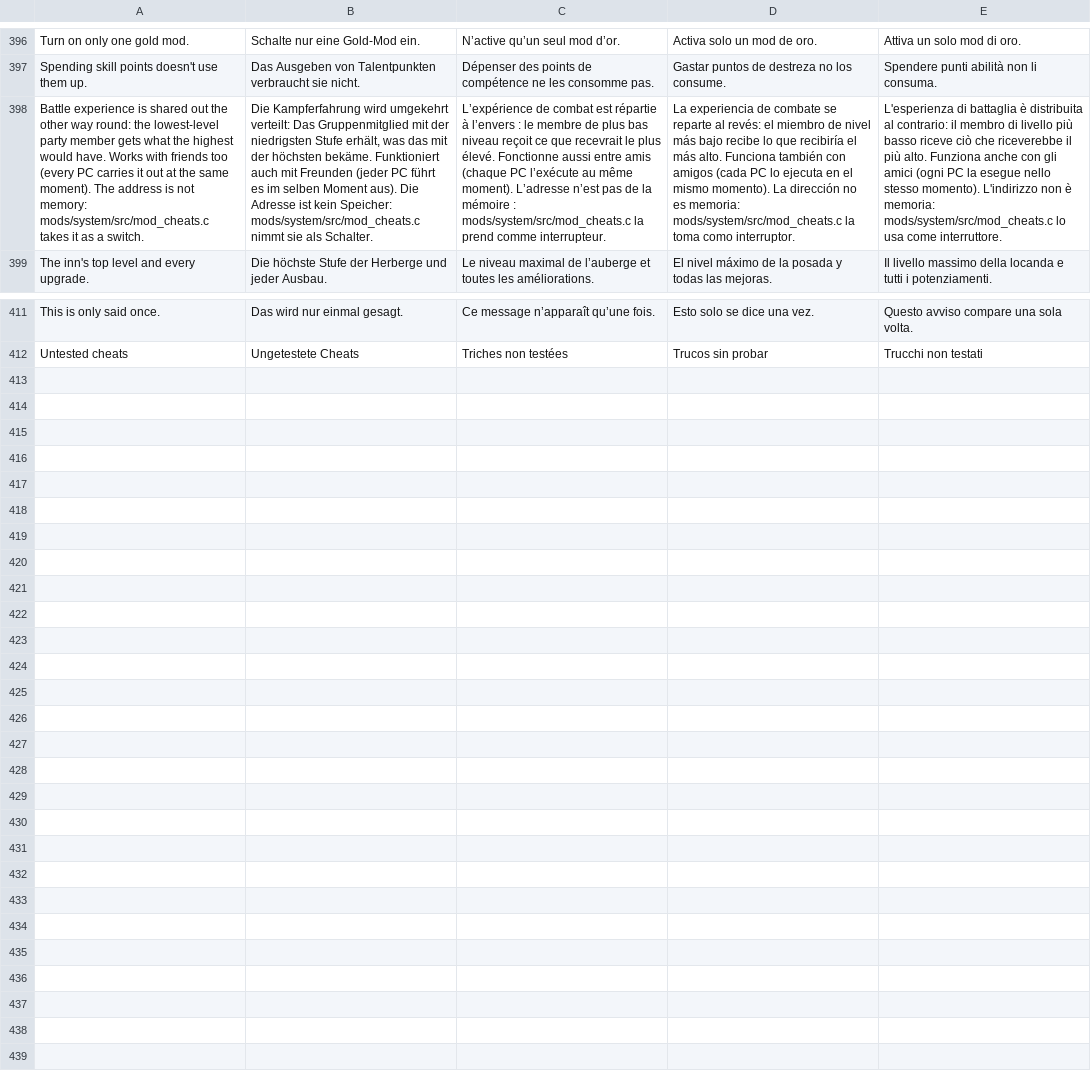
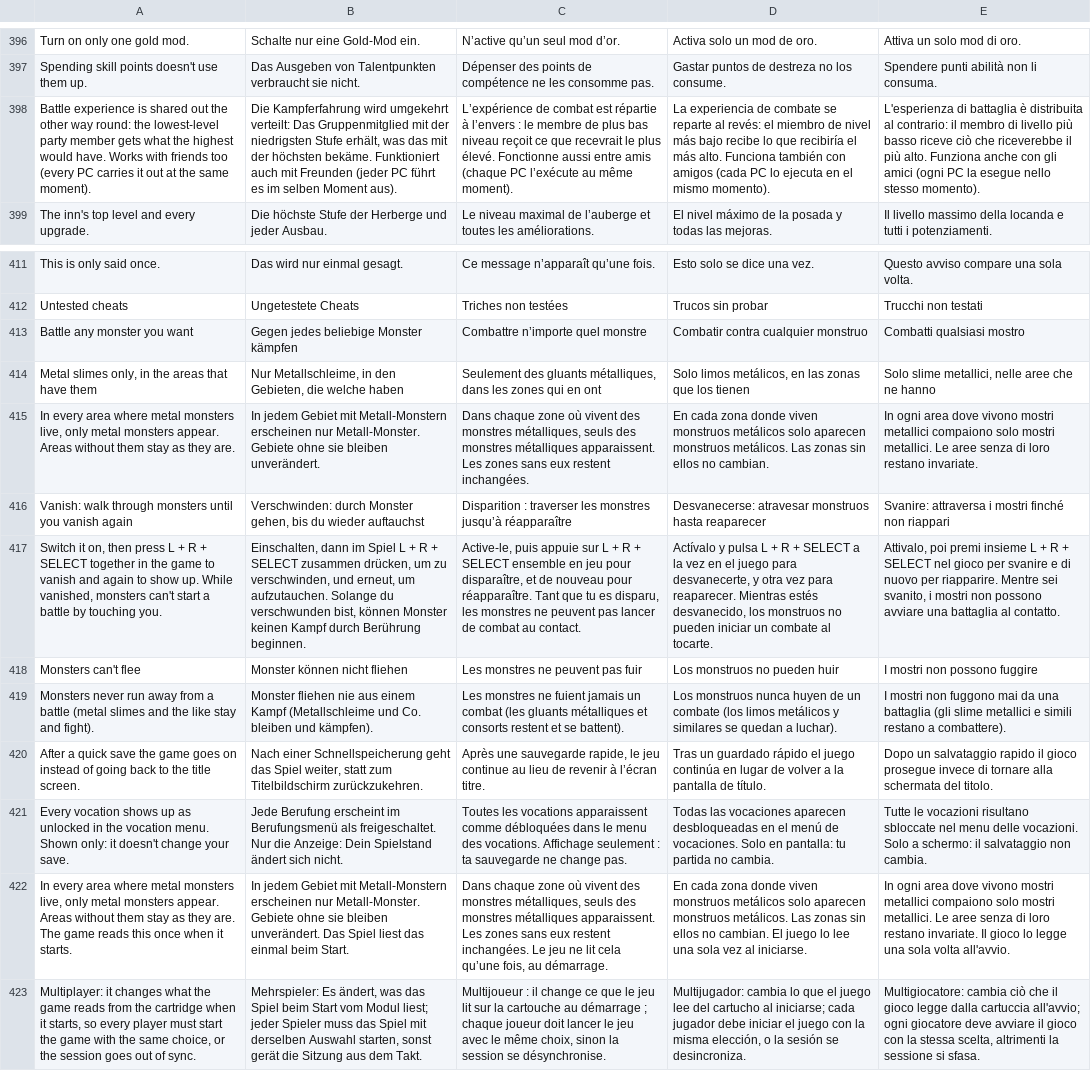
Before and after one commit to mogelpeter/DQIX-Enhanced-AR, a TSV file: mods/system/lang/ui.tsv, drawn as a sheet; only a part is shown, gaps mark what is left out; the diff names each change by its address in the sheet, - before the commit and + after, or states it on an @@ line.

Commit message:
Reworked cheats (jobs, quick save), new: monsters can't flee, vanish, metal slimes only, any monster; hover descriptions; English first

```diff
--- a/mods/system/lang/ui.tsv
+++ b/mods/system/lang/ui.tsv
-A398: …same moment). The address is not memory: mods/system/src/mod_cheats.c takes it as a switch.
+A398: …same moment).
-B398: …Moment aus). Die Adresse ist kein Speicher: mods/system/src/mod_cheats.c nimmt sie als Schalter.
+B398: …Moment aus).
-C398: …même moment). L’adresse n’est pas de la mémoire : mods/system/src/mod_cheats.c la prend comme interrupteur.
+C398: …même moment).
-D398: …mismo momento). La dirección no es memoria: mods/system/src/mod_cheats.c la toma como interruptor.
+D398: …mismo momento).
-E398: …stesso momento). L'indirizzo non è memoria: mods/system/src/mod_cheats.c lo usa come interruttore.
+E398: …stesso momento).
+row 413: Battle any monster you want | Gegen jedes beliebige Monster kämpfen | Combattre n’importe quel monstre | Combatir contra cualquier monstruo | Combatti qualsiasi mostro
+row 414: Metal slimes only, in the areas that have them | Nur Metallschleime, in den Gebieten, die welche haben | Seulement des gluants métalliques, dans les zones qui en ont | Solo limos metálicos, en las zonas que los tienen | Solo slime metallici, nelle aree che ne hanno
+row 415: In every area where metal monsters live, only metal monsters appear. Areas without them stay as they are. | In jedem Gebiet mit Metall-Monstern erscheinen nur Metall-Monster. Gebiete ohne sie bleiben unverändert. | Dans chaque zone où vivent des monstres métalliques, seuls des monstres métalliques apparaissent. Les zones sans eux restent inchangées. | En cada zona donde viven monstruos metálicos solo aparecen monstruos metálicos. Las zonas sin ellos no cambian. | In ogni area dove vivono mostri metallici compaiono solo mostri metallici. Le aree senza di loro restano invariate.
+row 416: Vanish: walk through monsters until you vanish again | Verschwinden: durch Monster gehen, bis du wieder auftauchst | Disparition : traverser les monstres jusqu’à réapparaître | Desvanecerse: atravesar monstruos hasta reaparecer | Svanire: attraversa i mostri finché non riappari
+row 417: Switch it on, then press L + R + SELECT together in the game to vanish and again to show up. While vanished, monsters can't start a battle by touching you. | Einschalten, dann im Spiel L + R + SELECT zusammen drücken, um zu verschwinden, und erneut, um aufzutauchen. Solange du verschwunden bist, können Monster keinen Kampf durch Berührung beginnen. | Active-le, puis appuie sur L + R + SELECT ensemble en jeu pour disparaître, et de nouveau pour réapparaître. Tant que tu es disparu, les monstres ne peuvent pas lancer de combat au contact. | Actívalo y pulsa L + R + SELECT a la vez en el juego para desvanecerte, y otra vez para reaparecer. Mientras estés desvanecido, los monstruos no pueden iniciar un combate al tocarte. | Attivalo, poi premi insieme L + R + SELECT nel gioco per svanire e di nuovo per riapparire. Mentre sei svanito, i mostri non possono avviare una battaglia al contatto.
+row 418: Monsters can't flee | Monster können nicht fliehen | Les monstres ne peuvent pas fuir | Los monstruos no pueden huir | I mostri non possono fuggire
+row 419: Monsters never run away from a battle (metal slimes and the like stay and fight). | Monster fliehen nie aus einem Kampf (Metallschleime und Co. bleiben und kämpfen). | Les monstres ne fuient jamais un combat (les gluants métalliques et consorts restent et se battent). | Los monstruos nunca huyen de un combate (los limos metálicos y similares se quedan a luchar). | I mostri non fuggono mai da una battaglia (gli slime metallici e simili restano a combattere).
+row 420: After a quick save the game goes on instead of going back to the title screen. | Nach einer Schnellspeicherung geht das Spiel weiter, statt zum Titelbildschirm zurückzukehren. | Après une sauvegarde rapide, le jeu continue au lieu de revenir à l’écran titre. | Tras un guardado rápido el juego continúa en lugar de volver a la pantalla de título. | Dopo un salvataggio rapido il gioco prosegue invece di tornare alla schermata del titolo.
+row 421: Every vocation shows up as unlocked in the vocation menu. Shown only: it doesn't change your save. | Jede Berufung erscheint im Berufungsmenü als freigeschaltet. Nur die Anzeige: Dein Spielstand ändert sich nicht. | Toutes les vocations apparaissent comme débloquées dans le menu des vocations. Affichage seulement : ta sauvegarde ne change pas. | Todas las vocaciones aparecen desbloqueadas en el menú de vocaciones. Solo en pantalla: tu partida no cambia. | Tutte le vocazioni risultano sbloccate nel menu delle vocazioni. Solo a schermo: il salvataggio non cambia.
+row 422: In every area where metal monsters live, only metal monsters appear. Areas without them stay as they are. The game reads this once when it starts. | In jedem Gebiet mit Metall-Monstern erscheinen nur Metall-Monster. Gebiete ohne sie bleiben unverändert. Das Spiel liest das einmal beim Start. | Dans chaque zone où vivent des monstres métalliques, seuls des monstres métalliques apparaissent. Les zones sans eux restent inchangées. Le jeu ne lit cela qu’une fois, au démarrage. | En cada zona donde viven monstruos metálicos solo aparecen monstruos metálicos. Las zonas sin ellos no cambian. El juego lo lee una sola vez al iniciarse. | In ogni area dove vivono mostri metallici compaiono solo mostri metallici. Le aree senza di loro restano invariate. Il gioco lo legge una sola volta all'avvio.
+row 423: Multiplayer: it changes what the game reads from the cartridge when it starts, so every player must start the game with the same choice, or the session goes out of sync. | Mehrspieler: Es ändert, was das Spiel beim Start vom Modul liest; jeder Spieler muss das Spiel mit derselben Auswahl starten, sonst gerät die Sitzung aus dem Takt. | Multijoueur : il change ce que le jeu lit sur la cartouche au démarrage ; chaque joueur doit lancer le jeu avec le même choix, sinon la session se désynchronise. | Multijugador: cambia lo que el juego lee del cartucho al iniciarse; cada jugador debe iniciar el juego con la misma elección, o la sesión se desincroniza. | Multigiocatore: cambia ciò che il gioco legge dalla cartuccia all'avvio; ogni giocatore deve avviare il gioco con la stessa scelta, altrimenti la sessione si sfasa.
```
Also changed, not shown: 17 other files.
